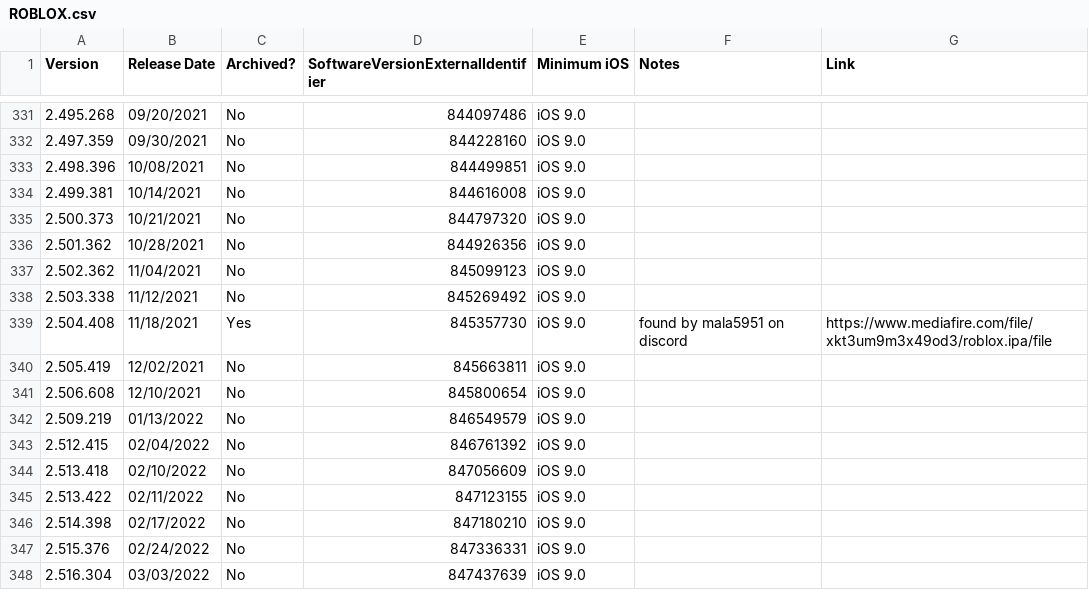
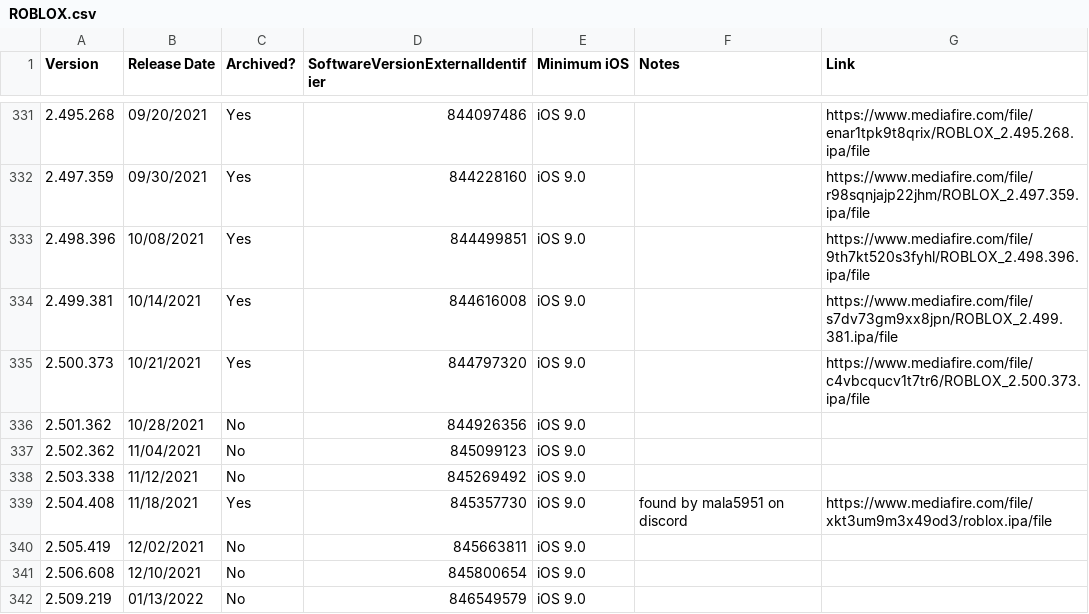
Before and after one commit to Yakov5776/ultimaterobloxmobilearchive, a CSV file: csv/ROBLOX.csv, drawn as a sheet; only a part is shown, gaps mark what is left out; the shorter side is filled out with more unchanged rows; the diff covers the shown part only.

```diff
--- a/csv/ROBLOX.csv
+++ b/csv/ROBLOX.csv
@@ -331,6 +331,6 @@ Version,Release Date,Archived?,SoftwareVersionExternalIdentifier,Minimum iOS,Not
-2.495.268,09/20/2021,No,844097486,iOS 9.0,,
-2.497.359,09/30/2021,No,844228160,iOS 9.0,,
-2.498.396,10/08/2021,No,844499851,iOS 9.0,,
-2.499.381,10/14/2021,No,844616008,iOS 9.0,,
-2.500.373,10/21/2021,No,844797320,iOS 9.0,,
+2.495.268,09/20/2021,Yes,844097486,iOS 9.0,,https://www.mediafire.com/file/enar1tpk9t8qrix/ROBLOX_2.495.268.ipa/file
+2.497.359,09/30/2021,Yes,844228160,iOS 9.0,,https://www.mediafire.com/file/r98sqnjajp22jhm/ROBLOX_2.497.359.ipa/file
+2.498.396,10/08/2021,Yes,844499851,iOS 9.0,,https://www.mediafire.com/file/9th7kt520s3fyhl/ROBLOX_2.498.396.ipa/file
+2.499.381,10/14/2021,Yes,844616008,iOS 9.0,,https://www.mediafire.com/file/s7dv73gm9xx8jpn/ROBLOX_2.499.381.ipa/file
+2.500.373,10/21/2021,Yes,844797320,iOS 9.0,,https://www.mediafire.com/file/c4vbcqucv1t7tr6/ROBLOX_2.500.373.ipa/file
 2.501.362,10/28/2021,No,844926356,iOS 9.0,,
```
Also changed, not shown: 43 edited cells elsewhere in this file.
